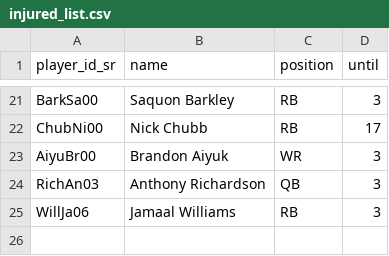
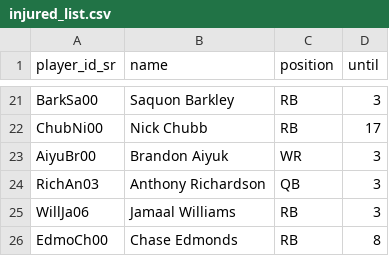
Before and after one commit to tefirman/FantasySports, a CSV file: res/football/injured_list.csv, drawn as a sheet; only a part is shown, gaps mark what is left out.

Commit message:
Updating week 3 NFL injuries

```diff
--- a/res/football/injured_list.csv
+++ b/res/football/injured_list.csv
@@ -25 +25,2 @@ RichAn03,Anthony Richardson,QB,3
 WillJa06,Jamaal Williams,RB,3
+EdmoCh00,Chase Edmonds,RB,8
```
